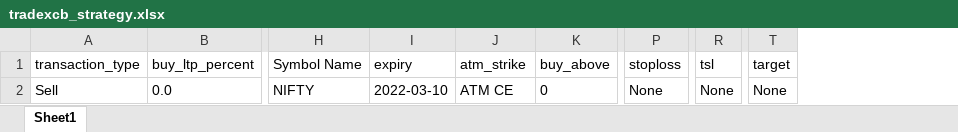
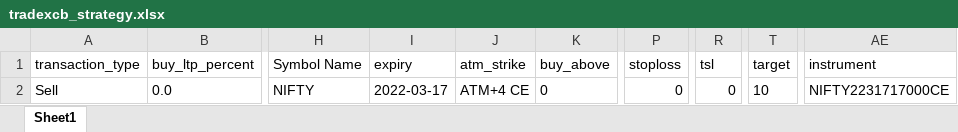
Before and after one commit to Tuhin-thinks/TradeXCB-OMS, an Excel workbook: Libs/Files/DataFiles/tradexcb_strategy.xlsx, sheet Sheet1, drawn as a sheet; only a part is shown, gaps mark what is left out; values as stored, in another font and other column widths than the file's, no borders; the diff names each change by its address in the sheet, - before the commit and + after, or states it on an @@ line.

Commit message:
- Integrated algo with main app, problem in getting order book data - Fixed bugs in main_strategy.py - Changed APP_NAME, APP_ID and version and Cloud.py - Deleted unnecessary files - Exporting logs as txt files now - Clear logs delete logs from the files

```diff
--- a/Libs/Files/DataFiles/tradexcb_strategy.xlsx (sheet Sheet1)
+++ b/Libs/Files/DataFiles/tradexcb_strategy.xlsx (sheet Sheet1)
+column AE (instrument), row 2: NIFTY2231717000CE
-I2 (expiry): 2022-03-10
+I2 (expiry): 2022-03-17
-J2 (atm_strike): ATM CE
+J2 (atm_strike): ATM+4 CE
-P2 (stoploss): None
+P2 (stoploss): 0
-R2 (tsl): None
+R2 (tsl): 0
-T2 (target): None
+T2 (target): 10
```
Also changed, not shown: 29 other files.
